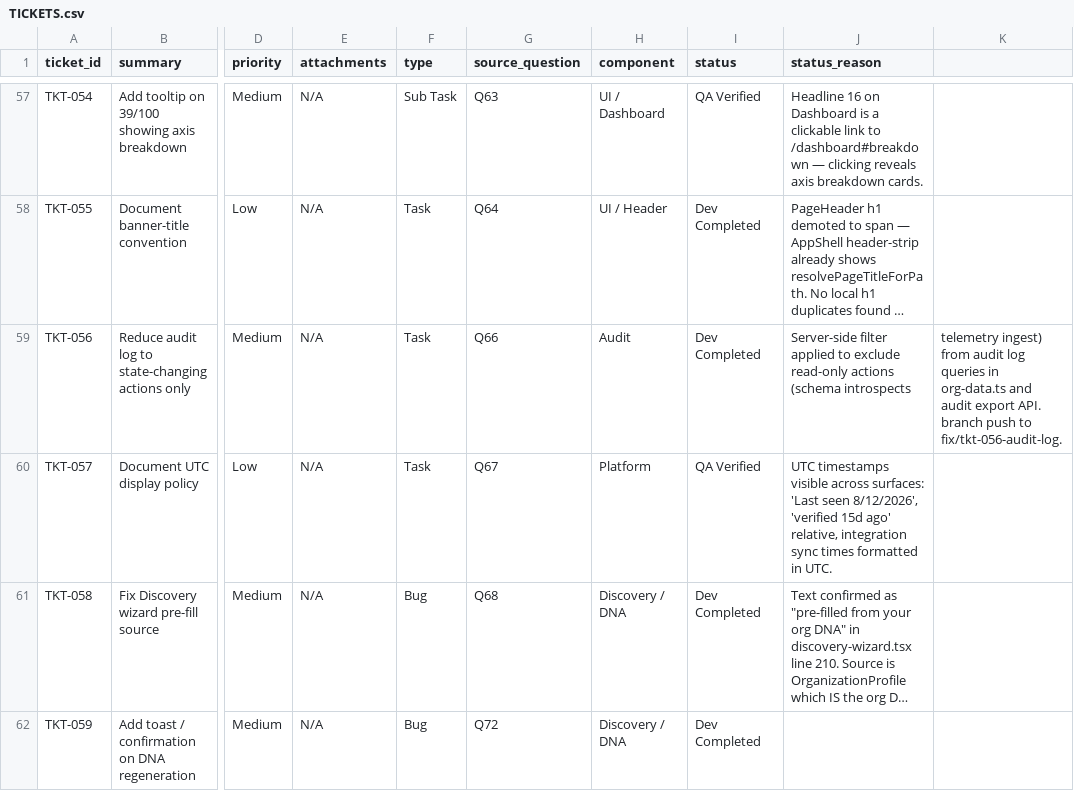
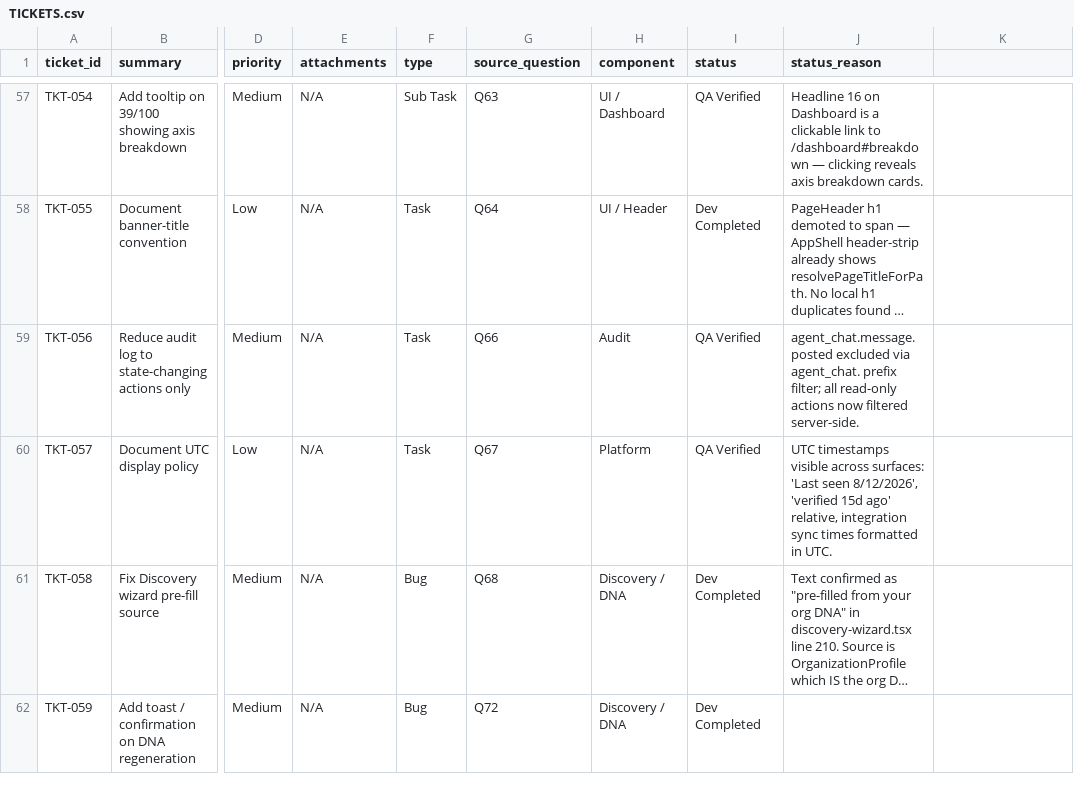
Before and after one commit to mohdmusthafaneo/drydock-ai, a CSV file: qa-onboarding/TICKETS.csv, drawn as a sheet; only a part is shown, gaps mark what is left out; long unchanged cells end in …; the diff names each change by its address in the sheet, - before the commit and + after, or states it on an @@ line.

Commit message:
fix(tkt-056): update CSV — QA Verified

```diff
--- a/qa-onboarding/TICKETS.csv
+++ b/qa-onboarding/TICKETS.csv
-I59 (status): Dev Completed
+I59 (status): QA Verified
-J59 (status_reason): Server-side filter applied to exclude read-only actions (schema introspects
+J59 (status_reason): agent_chat.message.posted excluded via agent_chat. prefix filter; all read-only actions now filtered server-side.
-K59: telemetry ingest) from audit log queries in org-data.ts and audit export API. branch push to fix/tkt-056-audit-log.
+K59: (empty)
```
